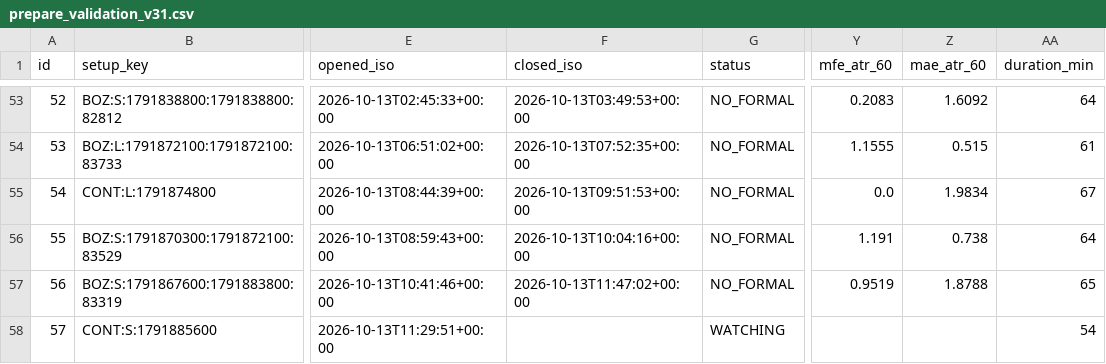
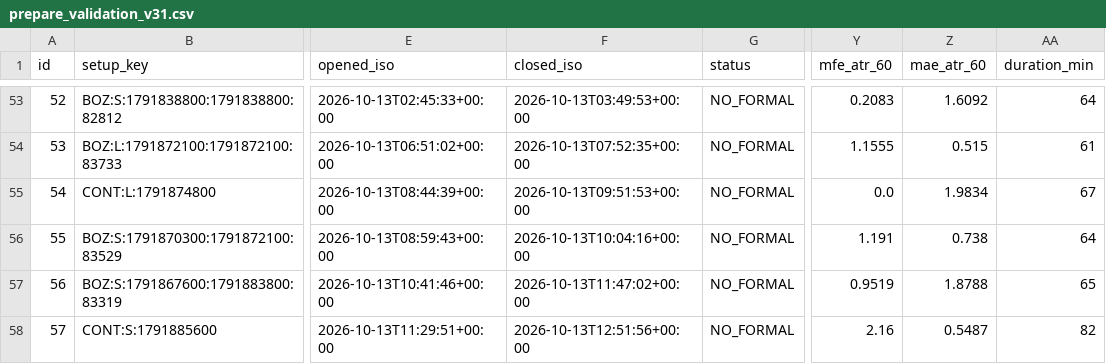
Before and after one commit to 126liangting-sketch/crypto-market-radar, a CSV file: prepare_validation_v31.csv, drawn as a sheet; only a part is shown, gaps mark what is left out; the diff names each change by its address in the sheet, - before the commit and + after, or states it on an @@ line.

```diff
--- a/prepare_validation_v31.csv
+++ b/prepare_validation_v31.csv
-F58 (closed_iso): (empty)
+F58 (closed_iso): 2026-10-13T12:51:56+00:00
-G58 (status): WATCHING
+G58 (status): NO_FORMAL
-Y58 (mfe_atr_60): (empty)
+Y58 (mfe_atr_60): 2.16
-Z58 (mae_atr_60): (empty)
+Z58 (mae_atr_60): 0.5487
-AA58 (duration_min): 54
+AA58 (duration_min): 82
```
Also changed, not shown: setup_lifecycle_v31.csv, 3 other files.
